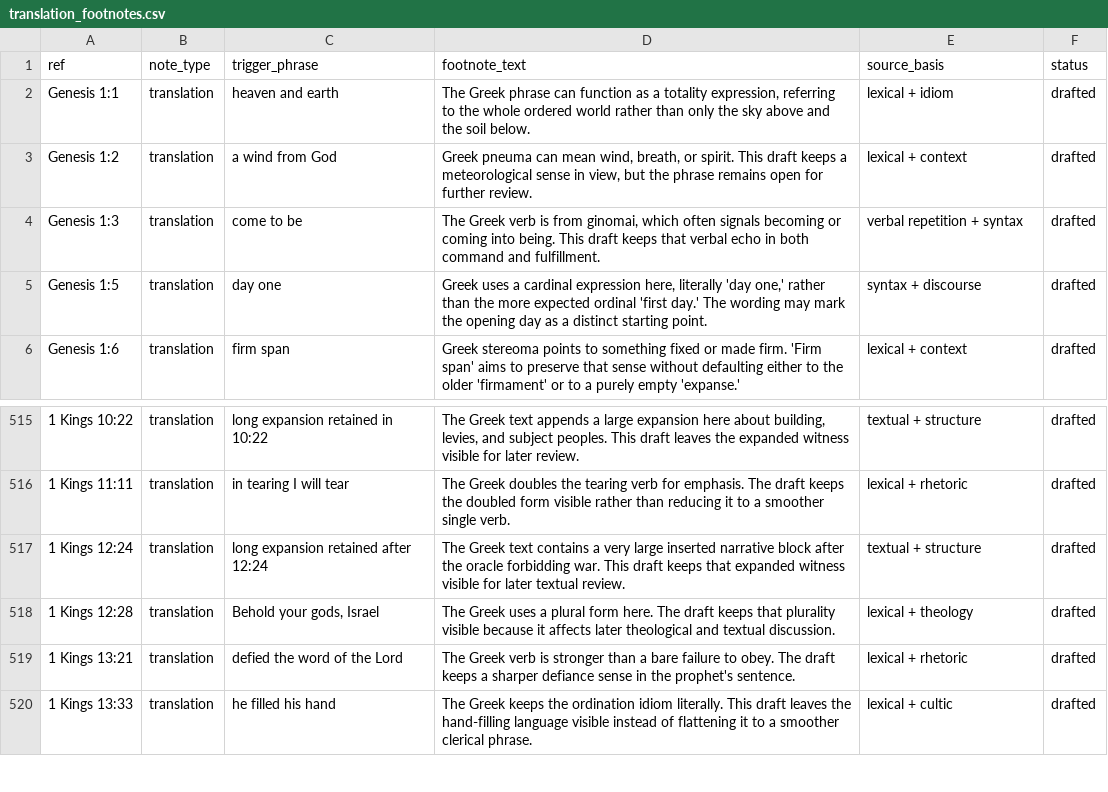
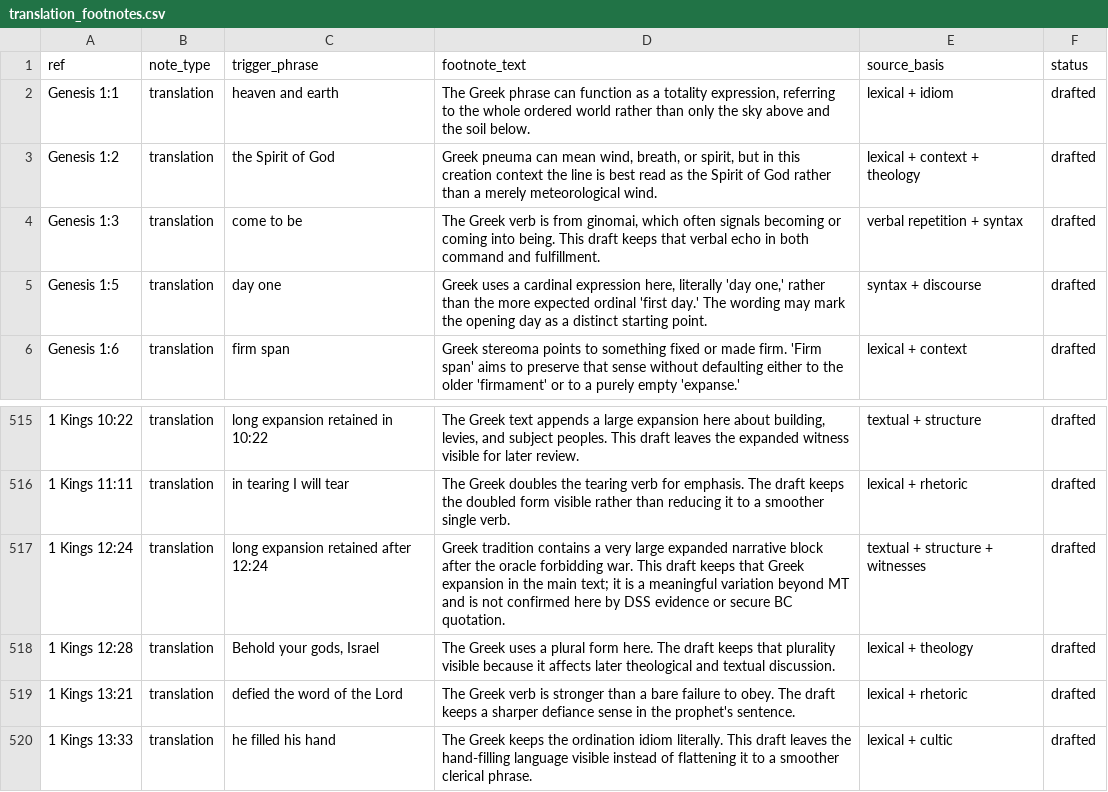
Before and after one commit to Biblejustin/LXX_Bible_Project, a CSV file: data/research/translation_footnotes.csv, drawn as a sheet; only a part is shown, gaps mark what is left out; the diff names each change by its address in the sheet, - before the commit and + after, or states it on an @@ line.

```diff
--- a/data/research/translation_footnotes.csv
+++ b/data/research/translation_footnotes.csv
-C3 (trigger_phrase): a wind from God
+C3 (trigger_phrase): the Spirit of God
-D3 (footnote_text): …breath, or spirit. This draft keeps a meteorological sense in view, but the phrase remains open for further review.
+D3 (footnote_text): …breath, or spirit, but in this creation context the line is best read as the Spirit of God rather than a merely meteorological wind.
-E3 (source_basis): lexical + context
+E3 (source_basis): lexical + context + theology
-D517 (footnote_text): The Greek text contains a very large inserted narrative block after the oracle forbidding war. This draft keeps that expanded witness visible for later textual review.
+D517 (footnote_text): Greek tradition contains a very large expanded narrative block after the oracle forbidding war. This draft keeps that Greek expansion in the main text; it is a meaningful variation beyond MT and is not confirmed here by DSS evidence or secure BC quotation.
-E517 (source_basis): textual + structure
+E517 (source_basis): textual + structure + witnesses
```
Also changed, not shown: data/research/translation_decisions.csv, output/fresh_ot_idiom_consistency_outliers.csv, 29 other files.
